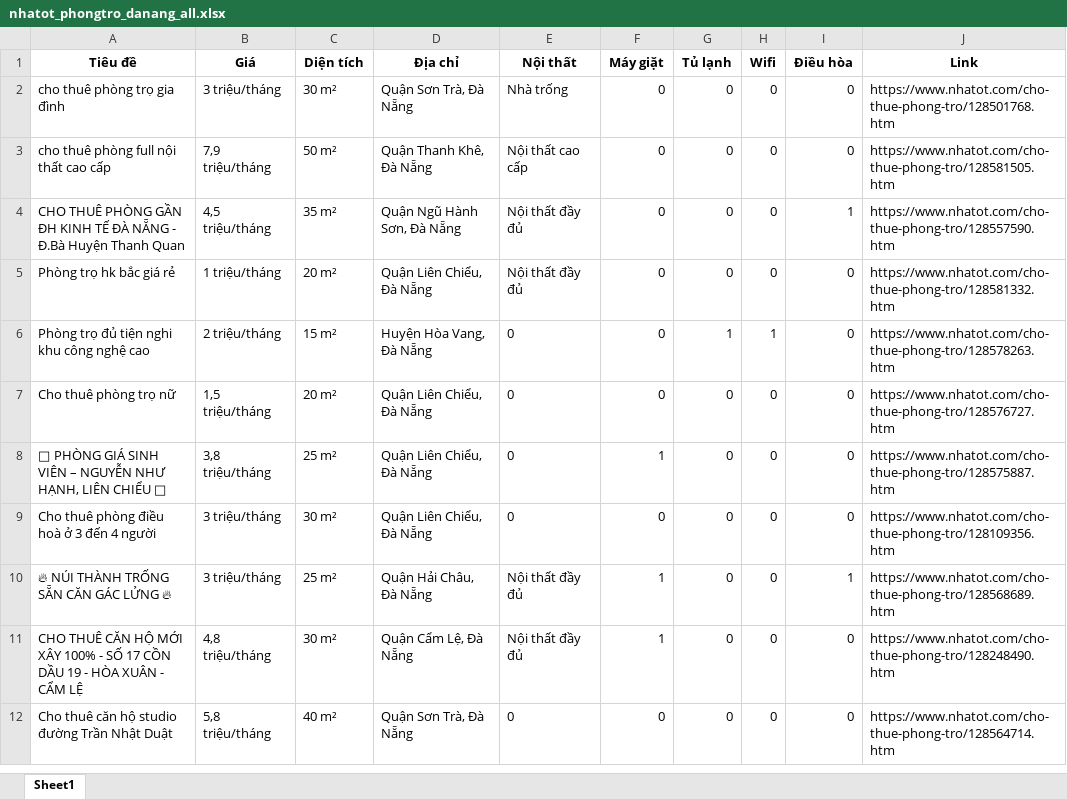
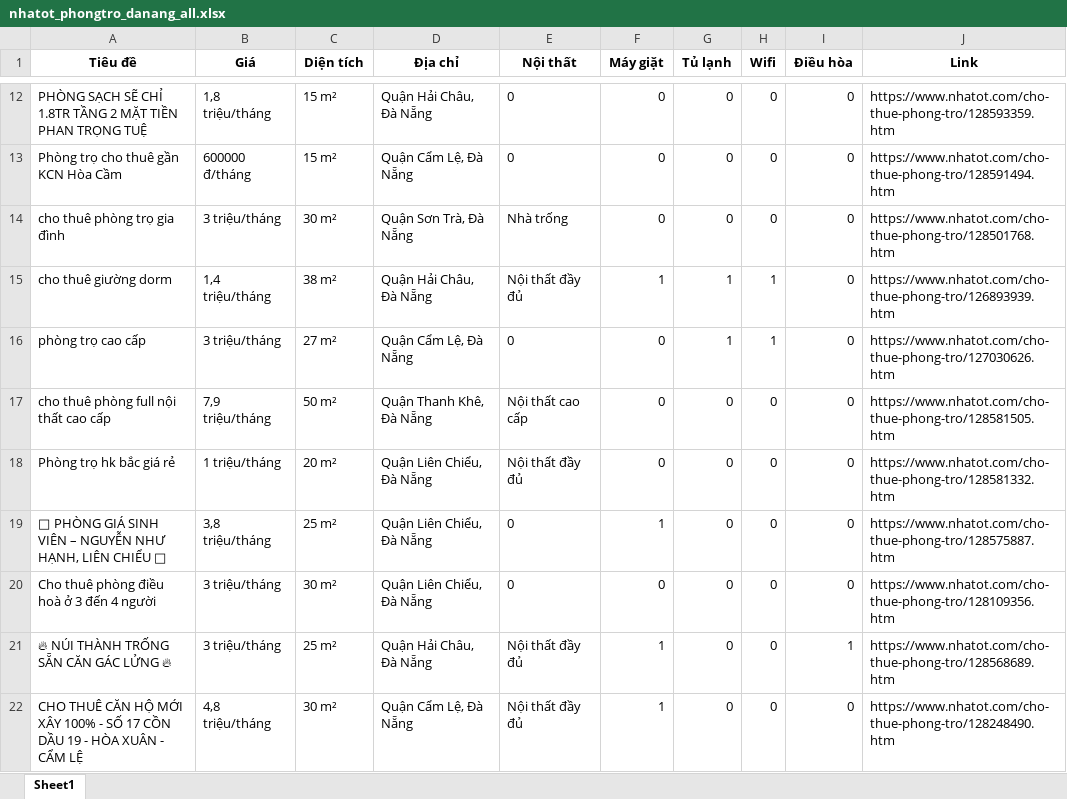
Before and after one commit to 5ude-k/c-o-d-li-u-ph-ng-tr-, an Excel workbook: nhatot_phongtro_danang_all.xlsx, sheet Sheet1, drawn as a sheet; only a part is shown, gaps mark what is left out; the shorter side is filled out with more unchanged rows; values as stored, in another font and other column widths than the file's, no borders; removed rows and columns are numbered as before the commit, all else as after; the diff covers the shown part only; the diff names each change by its address in the sheet, - before the commit and + after, or states it on an @@ line.

```diff
--- a/nhatot_phongtro_danang_all.xlsx (sheet Sheet1)
+++ b/nhatot_phongtro_danang_all.xlsx (sheet Sheet1)
+row 12: PHÒNG SẠCH SẼ CHỈ 1.8TR TẦNG 2 MẶT TIỀN PHAN TRỌNG TUỆ | 1,8 triệu/tháng | 15 m² | Quận Hải Châu, Đà Nẵng | 0 | 0 | 0 | 0 | 0 | https://www.nhatot.com/cho-thue-phong-tro/128593359.htm
+row 13: Phòng trọ cho thuê gần KCN Hòa Cầm | 600000 đ/tháng | 15 m² | Quận Cẩm Lệ, Đà Nẵng | 0 | 0 | 0 | 0 | 0 | https://www.nhatot.com/cho-thue-phong-tro/128591494.htm
+row 15: cho thuê giường dorm | 1,4 triệu/tháng | 38 m² | Quận Hải Châu, Đà Nẵng | Nội thất đầy đủ | 1 | 1 | 1 | 0 | https://www.nhatot.com/cho-thue-phong-tro/126893939.htm
+row 16: phòng trọ cao cấp | 3 triệu/tháng | 27 m² | Quận Cẩm Lệ, Đà Nẵng | 0 | 0 | 1 | 1 | 0 | https://www.nhatot.com/cho-thue-phong-tro/127030626.htm
-row 6: Phòng trọ đủ tiện nghi khu công nghệ cao | 2 triệu/tháng | 15 m² | Huyện Hòa Vang, Đà Nẵng | 0 | 0 | 1 | 1 | 0 | https://www.nhatot.com/cho-thue-phong-tro/128578263.htm
```
Also changed, not shown: 8 added rows and 7 removed rows elsewhere in this sheet, 3 other files.
